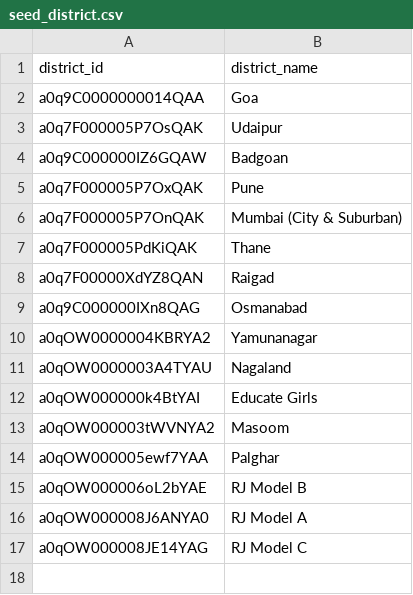
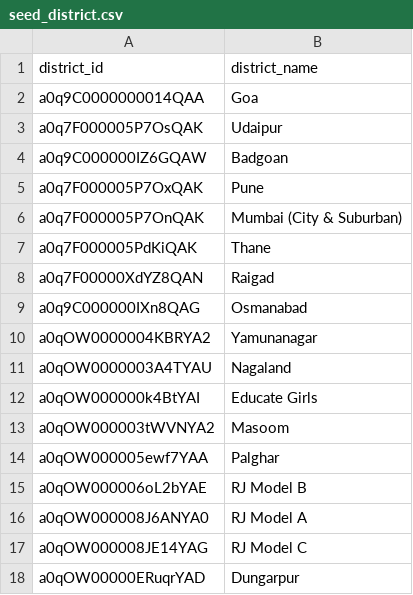
Before and after one commit to Antarang-Foundation/dbt_antarang, a CSV file: seeds/seed_district.csv, drawn as a sheet; the diff names each change by its address in the sheet, - before the commit and + after, or states it on an @@ line.

```diff
--- a/seeds/seed_district.csv
+++ b/seeds/seed_district.csv
+row 18: a0qOW00000ERuqrYAD | Dungarpur
```
Also changed, not shown: 12 other files.
